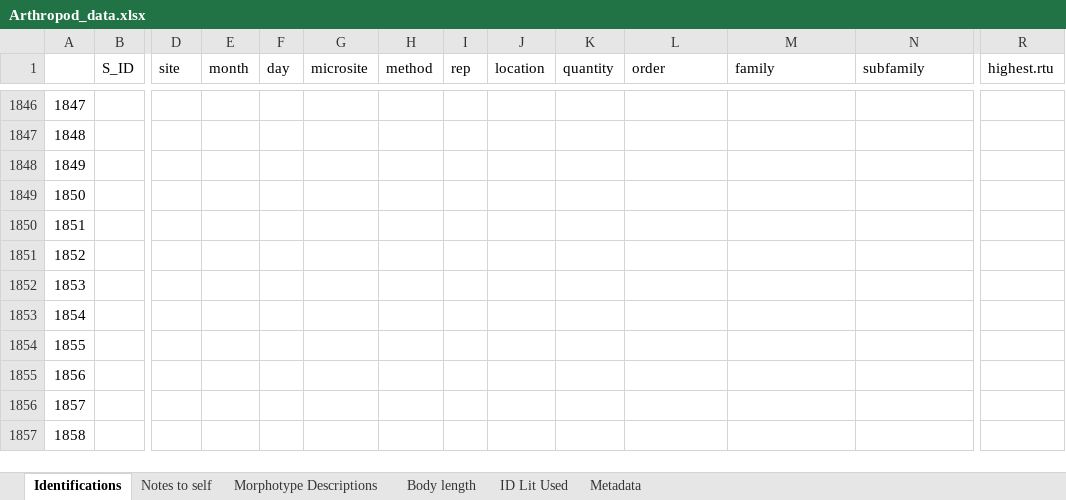
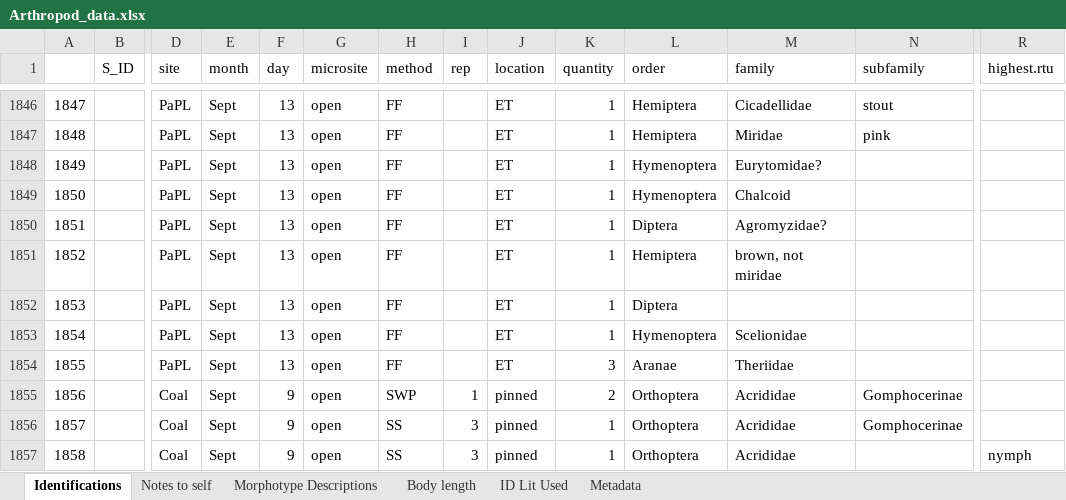
Before and after one commit to jennabraun/prey_item_survey, an Excel workbook: Raw Data/Arthropod_data.xlsx, sheet Identifications, drawn as a sheet; only a part is shown, gaps mark what is left out; values as stored, in another font and other column widths than the file's, no borders; the diff covers the shown part only; the diff names each change by its address in the sheet, - before the commit and + after, or states it on an @@ line.

```diff
--- a/Raw Data/Arthropod_data.xlsx (sheet Identifications)
+++ b/Raw Data/Arthropod_data.xlsx (sheet Identifications)
-D1846:D1854 (site): (empty)
+D1846:D1854 (site): PaPL
-E1846:E1857 (month): (empty)
+E1846:E1857 (month): Sept
-F1846:F1854 (day): (empty)
+F1846:F1854 (day): 13
-G1846:G1857 (microsite): (empty)
+G1846:G1857 (microsite): open
-H1846:H1854 (method): (empty)
+H1846:H1854 (method): FF
-J1846:J1854 (location): (empty)
+J1846:J1854 (location): ET
-K1846:K1853 (quantity): (empty)
+K1846:K1853 (quantity): 1
-L1846:L1847 (order): (empty)
+L1846:L1847 (order): Hemiptera
-M1846 (family): (empty)
+M1846 (family): Cicadellidae
-N1846 (subfamily): (empty)
+N1846 (subfamily): stout
-M1847 (family): (empty)
+M1847 (family): Miridae
-N1847 (subfamily): (empty)
+N1847 (subfamily): pink
-L1848:L1849 (order): (empty)
+L1848:L1849 (order): Hymenoptera
-M1848 (family): (empty)
+M1848 (family): Eurytomidae?
-M1849 (family): (empty)
+M1849 (family): Chalcoid
-L1850 (order): (empty)
+L1850 (order): Diptera
-M1850 (family): (empty)
+M1850 (family): Agromyzidae?
-L1851 (order): (empty)
+L1851 (order): Hemiptera
-M1851 (family): (empty)
+M1851 (family): brown, not miridae
-L1852 (order): (empty)
+L1852 (order): Diptera
-L1853 (order): (empty)
+L1853 (order): Hymenoptera
-M1853 (family): (empty)
+M1853 (family): Scelionidae
-K1854 (quantity): (empty)
+K1854 (quantity): 3
-L1854 (order): (empty)
+L1854 (order): Aranae
-M1854 (family): (empty)
+M1854 (family): Theriidae
-D1855:D1857 (site): (empty)
+D1855:D1857 (site): Coal
-F1855:F1857 (day): (empty)
+F1855:F1857 (day): 9
-H1855 (method): (empty)
+H1855 (method): SWP
-I1855 (rep): (empty)
+I1855 (rep): 1
-J1855:J1857 (location): (empty)
+J1855:J1857 (location): pinned
-K1855 (quantity): (empty)
+K1855 (quantity): 2
-L1855:L1857 (order): (empty)
+L1855:L1857 (order): Orthoptera
-M1855:M1857 (family): (empty)
+M1855:M1857 (family): Acrididae
-N1855:N1856 (subfamily): (empty)
+N1855:N1856 (subfamily): Gomphocerinae
-H1856:H1857 (method): (empty)
+H1856:H1857 (method): SS
-I1856:I1857 (rep): (empty)
+I1856:I1857 (rep): 3
-K1856:K1857 (quantity): (empty)
+K1856:K1857 (quantity): 1
-R1857 (highest.rtu): (empty)
+R1857 (highest.rtu): nymph
```
Also changed, not shown: 426 edited cells elsewhere in this sheet.
